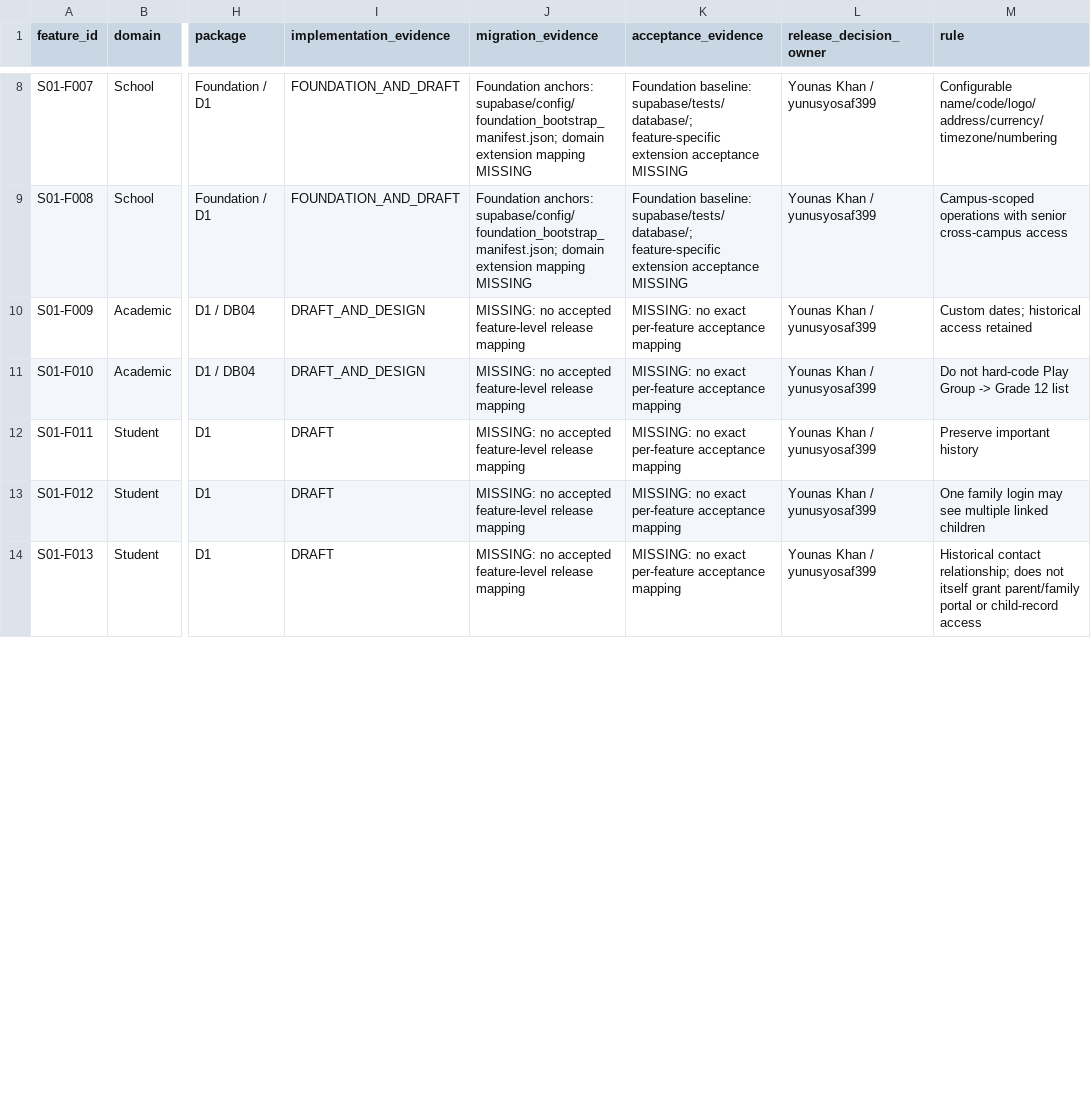
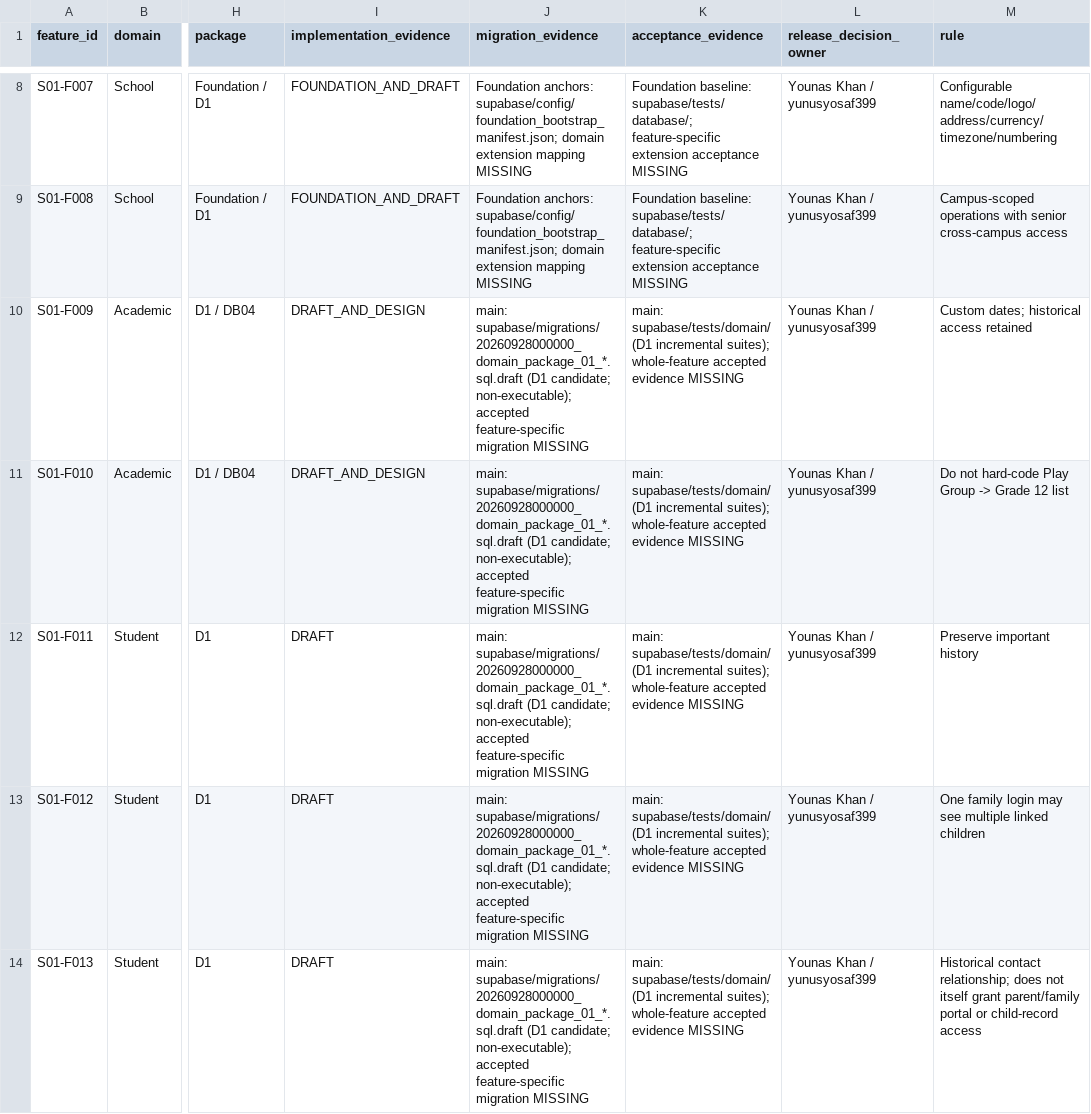
Before and after one commit to yunusyosaf399/edusync_saas_school_app, a CSV file: docs/database/section01_feature_trace_20261101.csv, drawn as a sheet; only a part is shown, gaps mark what is left out; the diff covers the shown part only; the diff names each change by its address in the sheet, - before the commit and + after, or states it on an @@ line.

Commit message:
docs: link feature rows to candidate D1 and DB03/DB08 evidence without release claims

```diff
--- a/docs/database/section01_feature_trace_20261101.csv
+++ b/docs/database/section01_feature_trace_20261101.csv
-J10:J14 (migration_evidence): MISSING: no accepted feature-level release mapping
+J10:J14 (migration_evidence): main: supabase/migrations/20260928000000_domain_package_01_*.sql.draft (D1 candidate; non-executable); accepted feature-specific migration MISSING
-K10:K14 (acceptance_evidence): MISSING: no exact per-feature acceptance mapping
+K10:K14 (acceptance_evidence): main: supabase/tests/domain/ (D1 incremental suites); whole-feature accepted evidence MISSING
```
Also changed, not shown: 28 edited cells elsewhere in this file.
